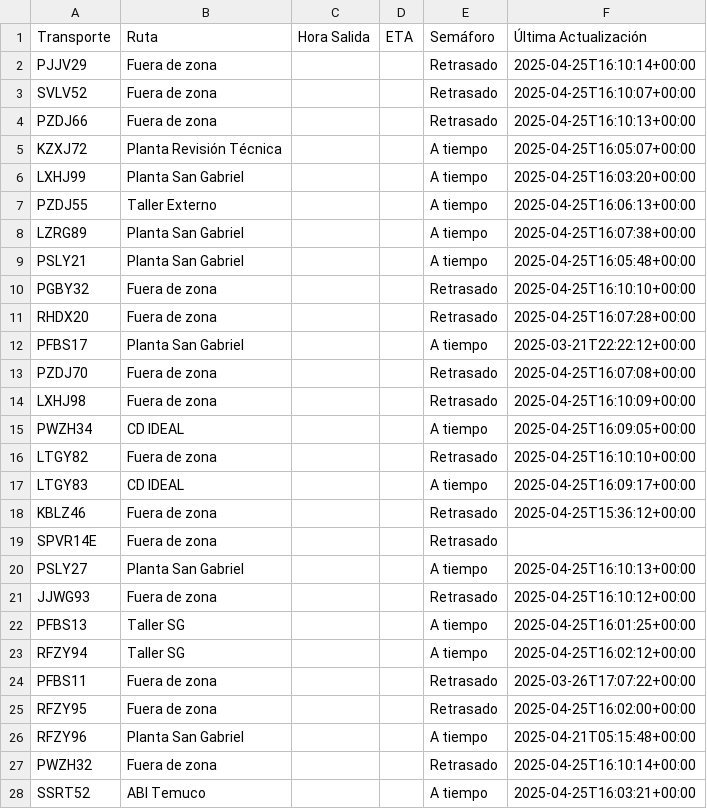
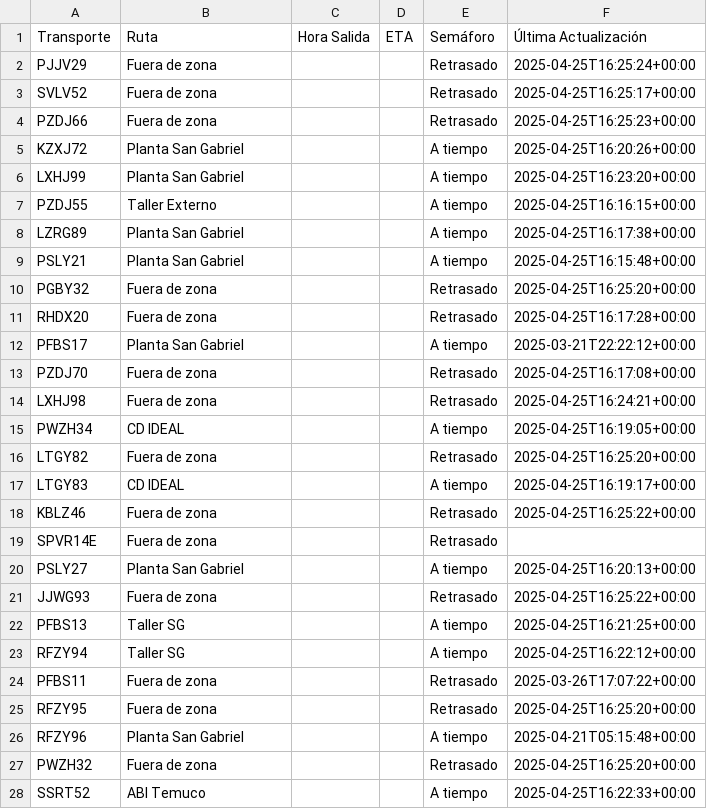
Before and after one commit to ErhickDiaz/Semaforo, a CSV file: viajes.csv, drawn as a sheet; only a part is shown; the diff covers the shown part only.

Commit message:
Actualización automática de viajes.csv

```diff
--- a/viajes.csv
+++ b/viajes.csv
@@ -1,28 +1,28 @@
 Transporte,Ruta,Hora Salida,ETA,Semáforo,Última Actualización
-PJJV29,Fuera de zona,,,Retrasado,2025-04-25T16:10:14+00:00
-SVLV52,Fuera de zona,,,Retrasado,2025-04-25T16:10:07+00:00
-PZDJ66,Fuera de zona,,,Retrasado,2025-04-25T16:10:13+00:00
-KZXJ72,Planta Revisión Técnica ,,,A tiempo,2025-04-25T16:05:07+00:00
-LXHJ99,Planta San Gabriel,,,A tiempo,2025-04-25T16:03:20+00:00
-PZDJ55,Taller Externo,,,A tiempo,2025-04-25T16:06:13+00:00
-LZRG89,Planta San Gabriel,,,A tiempo,2025-04-25T16:07:38+00:00
-PSLY21,Planta San Gabriel,,,A tiempo,2025-04-25T16:05:48+00:00
-PGBY32,Fuera de zona,,,Retrasado,2025-04-25T16:10:10+00:00
-RHDX20,Fuera de zona,,,Retrasado,2025-04-25T16:07:28+00:00
+PJJV29,Fuera de zona,,,Retrasado,2025-04-25T16:25:24+00:00
+SVLV52,Fuera de zona,,,Retrasado,2025-04-25T16:25:17+00:00
+PZDJ66,Fuera de zona,,,Retrasado,2025-04-25T16:25:23+00:00
+KZXJ72,Planta San Gabriel,,,A tiempo,2025-04-25T16:20:26+00:00
+LXHJ99,Planta San Gabriel,,,A tiempo,2025-04-25T16:23:20+00:00
+PZDJ55,Taller Externo,,,A tiempo,2025-04-25T16:16:15+00:00
+LZRG89,Planta San Gabriel,,,A tiempo,2025-04-25T16:17:38+00:00
+PSLY21,Planta San Gabriel,,,A tiempo,2025-04-25T16:15:48+00:00
+PGBY32,Fuera de zona,,,Retrasado,2025-04-25T16:25:20+00:00
+RHDX20,Fuera de zona,,,Retrasado,2025-04-25T16:17:28+00:00
 PFBS17,Planta San Gabriel,,,A tiempo,2025-03-21T22:22:12+00:00
-PZDJ70,Fuera de zona,,,Retrasado,2025-04-25T16:07:08+00:00
-LXHJ98,Fuera de zona,,,Retrasado,2025-04-25T16:10:09+00:00
-PWZH34,CD IDEAL,,,A tiempo,2025-04-25T16:09:05+00:00
-LTGY82,Fuera de zona,,,Retrasado,2025-04-25T16:10:10+00:00
-LTGY83,CD IDEAL,,,A tiempo,2025-04-25T16:09:17+00:00
-KBLZ46,Fuera de zona,,,Retrasado,2025-04-25T15:36:12+00:00
+PZDJ70,Fuera de zona,,,Retrasado,2025-04-25T16:17:08+00:00
+LXHJ98,Fuera de zona,,,Retrasado,2025-04-25T16:24:21+00:00
+PWZH34,CD IDEAL,,,A tiempo,2025-04-25T16:19:05+00:00
+LTGY82,Fuera de zona,,,Retrasado,2025-04-25T16:25:20+00:00
+LTGY83,CD IDEAL,,,A tiempo,2025-04-25T16:19:17+00:00
+KBLZ46,Fuera de zona,,,Retrasado,2025-04-25T16:25:22+00:00
 SPVR14E,Fuera de zona,,,Retrasado,
-PSLY27,Planta San Gabriel,,,A tiempo,2025-04-25T16:10:13+00:00
-JJWG93,Fuera de zona,,,Retrasado,2025-04-25T16:10:12+00:00
-PFBS13,Taller SG,,,A tiempo,2025-04-25T16:01:25+00:00
-RFZY94,Taller SG,,,A tiempo,2025-04-25T16:02:12+00:00
+PSLY27,Planta San Gabriel,,,A tiempo,2025-04-25T16:20:13+00:00
+JJWG93,Fuera de zona,,,Retrasado,2025-04-25T16:25:22+00:00
+PFBS13,Taller SG,,,A tiempo,2025-04-25T16:21:25+00:00
+RFZY94,Taller SG,,,A tiempo,2025-04-25T16:22:12+00:00
 PFBS11,Fuera de zona,,,Retrasado,2025-03-26T17:07:22+00:00
-RFZY95,Fuera de zona,,,Retrasado,2025-04-25T16:02:00+00:00
+RFZY95,Fuera de zona,,,Retrasado,2025-04-25T16:25:20+00:00
 RFZY96,Planta San Gabriel,,,A tiempo,2025-04-21T05:15:48+00:00
-PWZH32,Fuera de zona,,,Retrasado,2025-04-25T16:10:14+00:00
-SSRT52,ABI Temuco,,,A tiempo,2025-04-25T16:03:21+00:00
+PWZH32,Fuera de zona,,,Retrasado,2025-04-25T16:25:20+00:00
+SSRT52,ABI Temuco,,,A tiempo,2025-04-25T16:22:33+00:00
```
Also changed, not shown: 56 edited cells elsewhere in this file.
